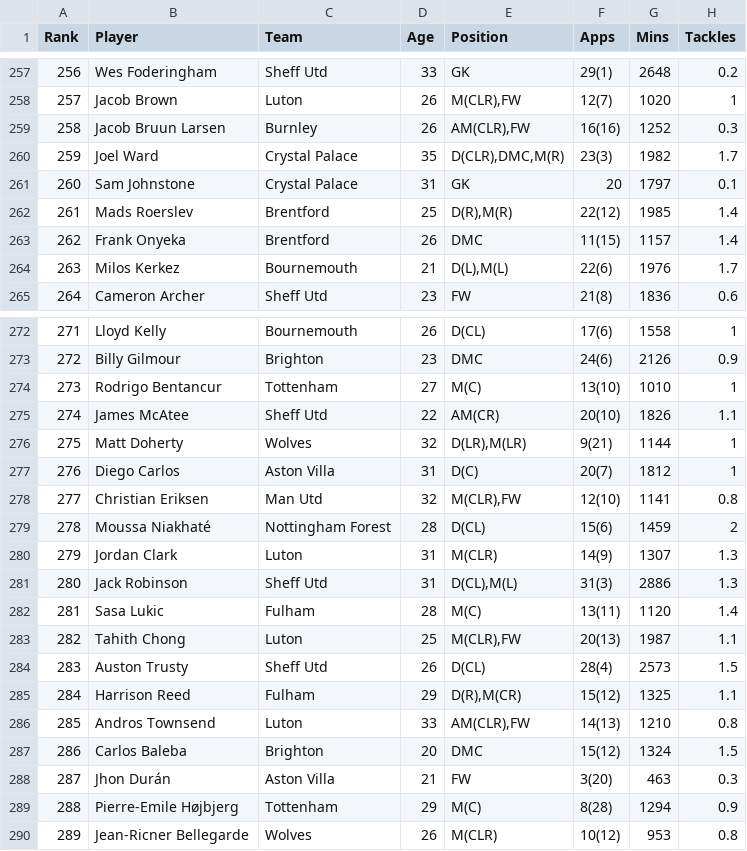
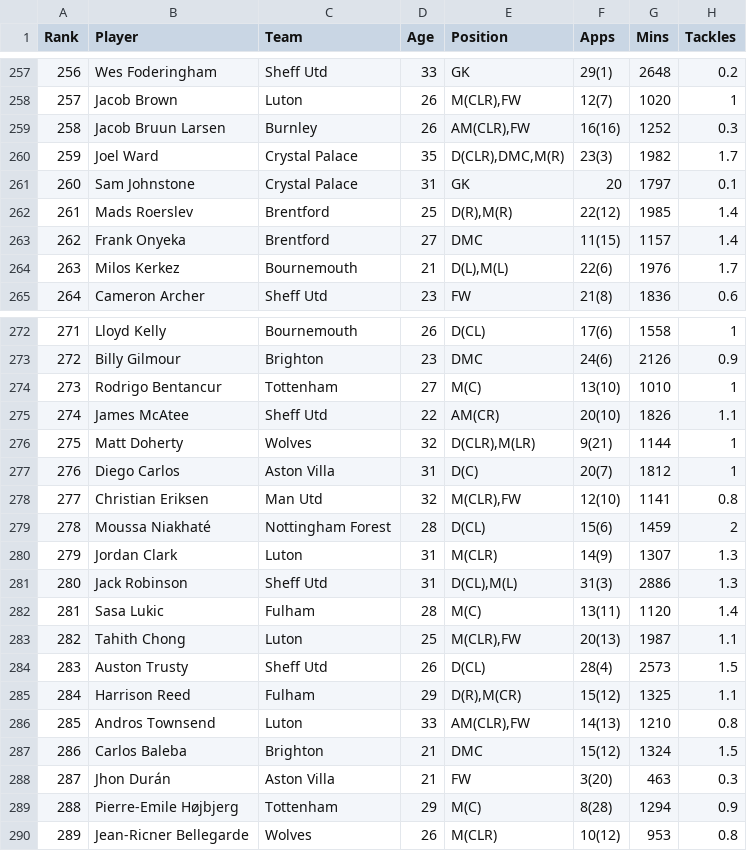
Before and after one commit to hleecaster/crawling_football_statistics, a CSV file: data/PlayerStatistics_Defensive.csv, drawn as a sheet; only a part is shown, gaps mark what is left out; the diff covers the shown part only; the diff names each change by its address in the sheet, - before the commit and + after, or states it on an @@ line.

```diff
--- a/data/PlayerStatistics_Defensive.csv
+++ b/data/PlayerStatistics_Defensive.csv
-D263 (Age): 26
+D263 (Age): 27
-E276 (Position): D(LR),M(LR)
+E276 (Position): D(CLR),M(LR)
-D287 (Age): 20
+D287 (Age): 21
```
Also changed, not shown: 5 edited cells elsewhere in this file, data/PlayerStatistics.csv, data/PlayerStatistics_Offensive.csv, 5 other files.
